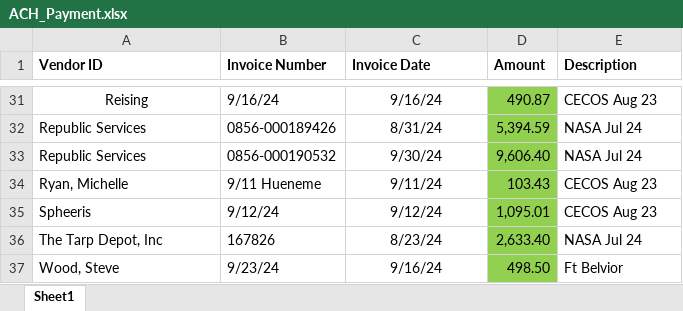
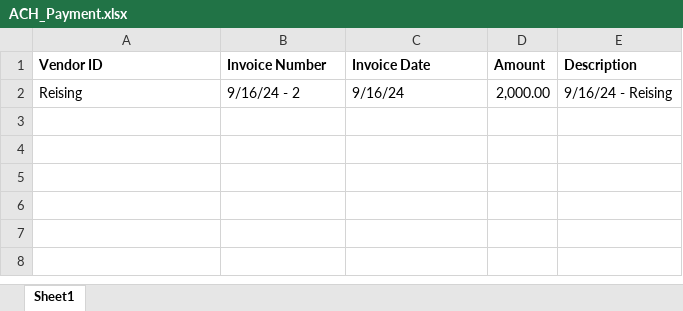
Before and after one commit to jeffwmonroe/Finance-Model, an Excel workbook: data/raw/ACH/ACH_Payment.xlsx, sheet Sheet1, drawn as a sheet; only a part is shown, gaps mark what is left out; values as stored, in another font and other column widths than the file's, no borders; removed rows and columns are numbered as before the commit, all else as after; the diff covers the shown part only; the diff names each change by its address in the sheet, - before the commit and + after, or states it on an @@ line.

```diff
--- a/data/raw/ACH/ACH_Payment.xlsx (sheet Sheet1)
+++ b/data/raw/ACH/ACH_Payment.xlsx (sheet Sheet1)
-A2 alignment: center
+A2 alignment: left
-B2 (Invoice Number): 9/16/24
+B2 (Invoice Number): 9/16/24 - 2
-C2 alignment: center
+C2 alignment: left
-D2 (Amount): 490.87
+D2 (Amount): 2,000.00
-D2 fill: #92D050
+D2 fill: none
-E2 (Description): CECOS Aug 23
+E2 (Description): 9/16/24 - Reising
-row 32: Republic Services | 0856-000189426 | 8/31/24 | 5,394.59 | NASA Jul 24
-row 33: Republic Services | 0856-000190532 | 9/30/24 | 9,606.40 | NASA Jul 24
-row 34: Ryan, Michelle | 9/11 Hueneme | 9/11/24 | 103.43 | CECOS Aug 23
-row 35: Spheeris | 9/12/24 | 9/12/24 | 1,095.01 | CECOS Aug 23
-row 36: The Tarp Depot, Inc | 167826 | 8/23/24 | 2,633.40 | NASA Jul 24
-row 37: Wood, Steve | 9/23/24 | 9/16/24 | 498.50 | Ft Belvior
```
Also changed, not shown: 29 removed rows elsewhere in this sheet, data/raw/ACH/ACH_Receivers.xlsx, data/raw/checks/peach tree checks.xlsx, 2 other files.
